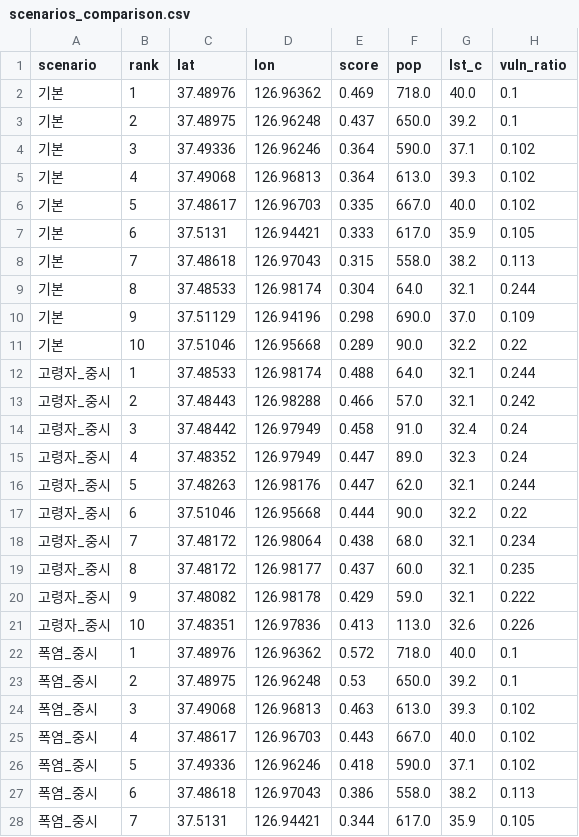
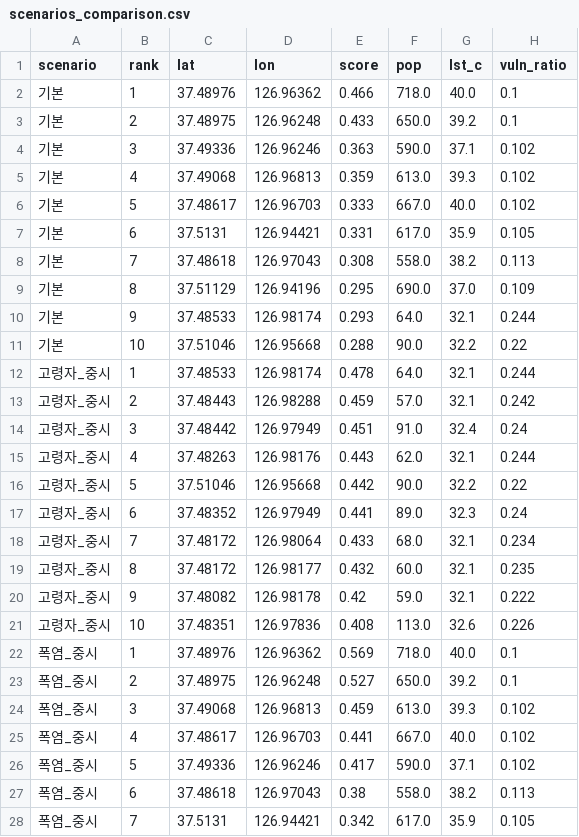
Before and after one commit to thgtot92/project_1, a CSV file: output/scenarios_comparison.csv, drawn as a sheet; only a part is shown; the diff covers the shown part only.

```diff
--- a/output/scenarios_comparison.csv
+++ b/output/scenarios_comparison.csv
@@ -1,28 +1,28 @@
 scenario,rank,lat,lon,score,pop,lst_c,vuln_ratio
-기본,1,37.48976,126.96362,0.469,718.0,40.0,0.1
-기본,2,37.48975,126.96248,0.437,650.0,39.2,0.1
-기본,3,37.49336,126.96246,0.364,590.0,37.1,0.102
-기본,4,37.49068,126.96813,0.364,613.0,39.3,0.102
-기본,5,37.48617,126.96703,0.335,667.0,40.0,0.102
-기본,6,37.5131,126.94421,0.333,617.0,35.9,0.105
-기본,7,37.48618,126.97043,0.315,558.0,38.2,0.113
-기본,8,37.48533,126.98174,0.304,64.0,32.1,0.244
-기본,9,37.51129,126.94196,0.298,690.0,37.0,0.109
-기본,10,37.51046,126.95668,0.289,90.0,32.2,0.22
-고령자_중시,1,37.48533,126.98174,0.488,64.0,32.1,0.244
-고령자_중시,2,37.48443,126.98288,0.466,57.0,32.1,0.242
-고령자_중시,3,37.48442,126.97949,0.458,91.0,32.4,0.24
-고령자_중시,4,37.48352,126.97949,0.447,89.0,32.3,0.24
-고령자_중시,5,37.48263,126.98176,0.447,62.0,32.1,0.244
-고령자_중시,6,37.51046,126.95668,0.444,90.0,32.2,0.22
-고령자_중시,7,37.48172,126.98064,0.438,68.0,32.1,0.234
-고령자_중시,8,37.48172,126.98177,0.437,60.0,32.1,0.235
-고령자_중시,9,37.48082,126.98178,0.429,59.0,32.1,0.222
-고령자_중시,10,37.48351,126.97836,0.413,113.0,32.6,0.226
-폭염_중시,1,37.48976,126.96362,0.572,718.0,40.0,0.1
-폭염_중시,2,37.48975,126.96248,0.53,650.0,39.2,0.1
-폭염_중시,3,37.49068,126.96813,0.463,613.0,39.3,0.102
-폭염_중시,4,37.48617,126.96703,0.443,667.0,40.0,0.102
-폭염_중시,5,37.49336,126.96246,0.418,590.0,37.1,0.102
-폭염_중시,6,37.48618,126.97043,0.386,558.0,38.2,0.113
-폭염_중시,7,37.5131,126.94421,0.344,617.0,35.9,0.105
+기본,1,37.48976,126.96362,0.466,718.0,40.0,0.1
+기본,2,37.48975,126.96248,0.433,650.0,39.2,0.1
+기본,3,37.49336,126.96246,0.363,590.0,37.1,0.102
+기본,4,37.49068,126.96813,0.359,613.0,39.3,0.102
+기본,5,37.48617,126.96703,0.333,667.0,40.0,0.102
+기본,6,37.5131,126.94421,0.331,617.0,35.9,0.105
+기본,7,37.48618,126.97043,0.308,558.0,38.2,0.113
+기본,8,37.51129,126.94196,0.295,690.0,37.0,0.109
+기본,9,37.48533,126.98174,0.293,64.0,32.1,0.244
+기본,10,37.51046,126.95668,0.288,90.0,32.2,0.22
+고령자_중시,1,37.48533,126.98174,0.478,64.0,32.1,0.244
+고령자_중시,2,37.48443,126.98288,0.459,57.0,32.1,0.242
+고령자_중시,3,37.48442,126.97949,0.451,91.0,32.4,0.24
+고령자_중시,4,37.48263,126.98176,0.443,62.0,32.1,0.244
+고령자_중시,5,37.51046,126.95668,0.442,90.0,32.2,0.22
+고령자_중시,6,37.48352,126.97949,0.441,89.0,32.3,0.24
+고령자_중시,7,37.48172,126.98064,0.433,68.0,32.1,0.234
+고령자_중시,8,37.48172,126.98177,0.432,60.0,32.1,0.235
+고령자_중시,9,37.48082,126.98178,0.42,59.0,32.1,0.222
+고령자_중시,10,37.48351,126.97836,0.408,113.0,32.6,0.226
+폭염_중시,1,37.48976,126.96362,0.569,718.0,40.0,0.1
+폭염_중시,2,37.48975,126.96248,0.527,650.0,39.2,0.1
+폭염_중시,3,37.49068,126.96813,0.459,613.0,39.3,0.102
+폭염_중시,4,37.48617,126.96703,0.441,667.0,40.0,0.102
+폭염_중시,5,37.49336,126.96246,0.417,590.0,37.1,0.102
+폭염_중시,6,37.48618,126.97043,0.38,558.0,38.2,0.113
+폭염_중시,7,37.5131,126.94421,0.342,617.0,35.9,0.105
```
Also changed, not shown: 5 added rows, 5 removed rows and 28 edited cells elsewhere in this file, 22 other files.
